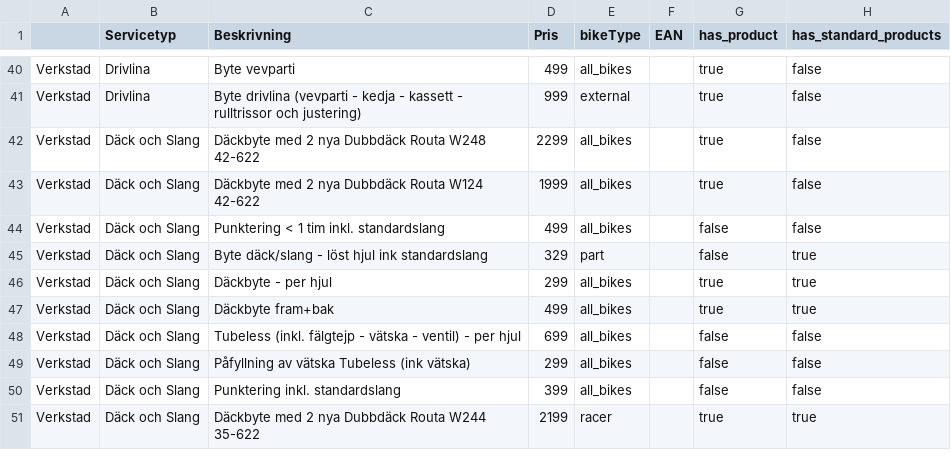
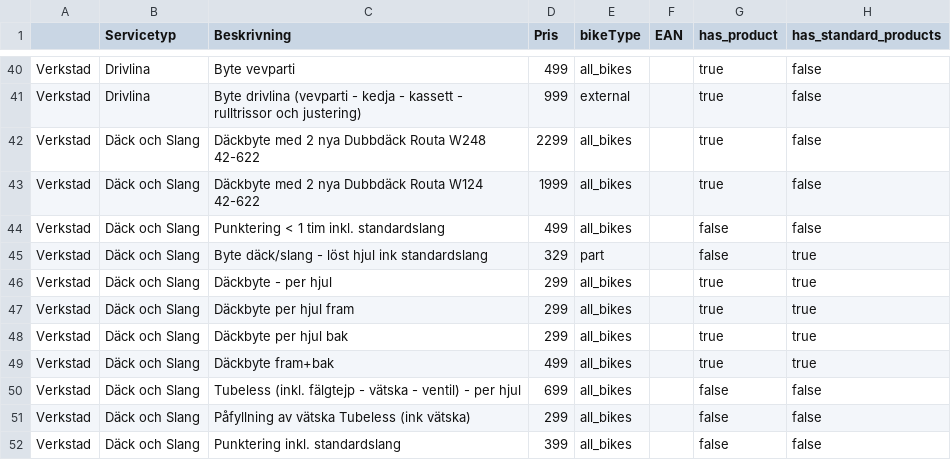
Before and after one commit to motionapps/snapbike, a CSV file: assets/snapbike_prices.csv, drawn as a sheet; only a part is shown, gaps mark what is left out; the shorter side is filled out with more unchanged rows.

```diff
--- a/assets/snapbike_prices.csv
+++ b/assets/snapbike_prices.csv
@@ -46,2 +46,4 @@ Verkstad,Däck och Slang,Byte däck/slang - löst hjul ink standardslang,329,par
 Verkstad,Däck och Slang,Däckbyte - per hjul,299,all_bikes,,true,true
+Verkstad,Däck och Slang,Däckbyte per hjul fram,299,all_bikes,,true,true
+Verkstad,Däck och Slang,Däckbyte per hjul bak,299,all_bikes,,true,true
 Verkstad,Däck och Slang,Däckbyte fram+bak,499,all_bikes,,true,true
```
Also changed, not shown: assets/snapbike_standard_products.csv, 12 other files.
